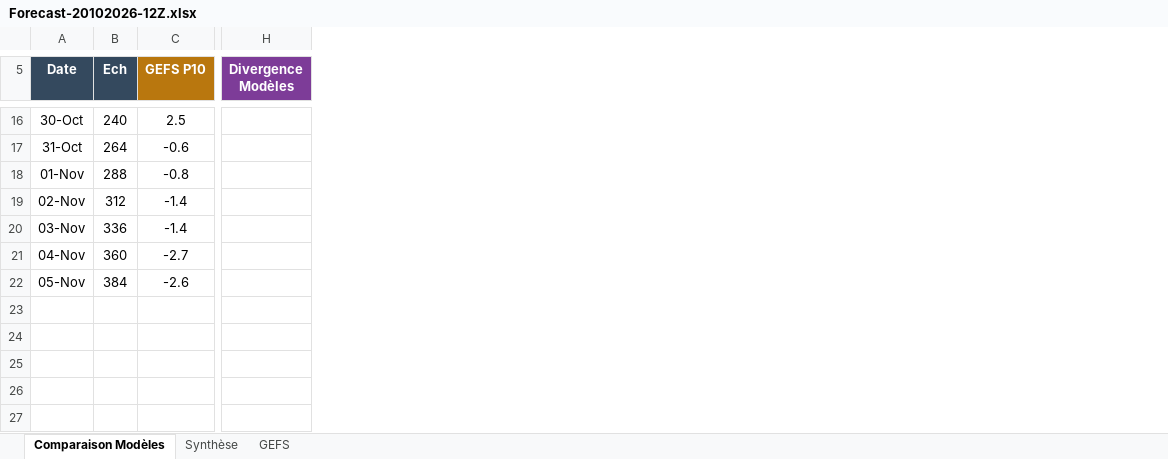
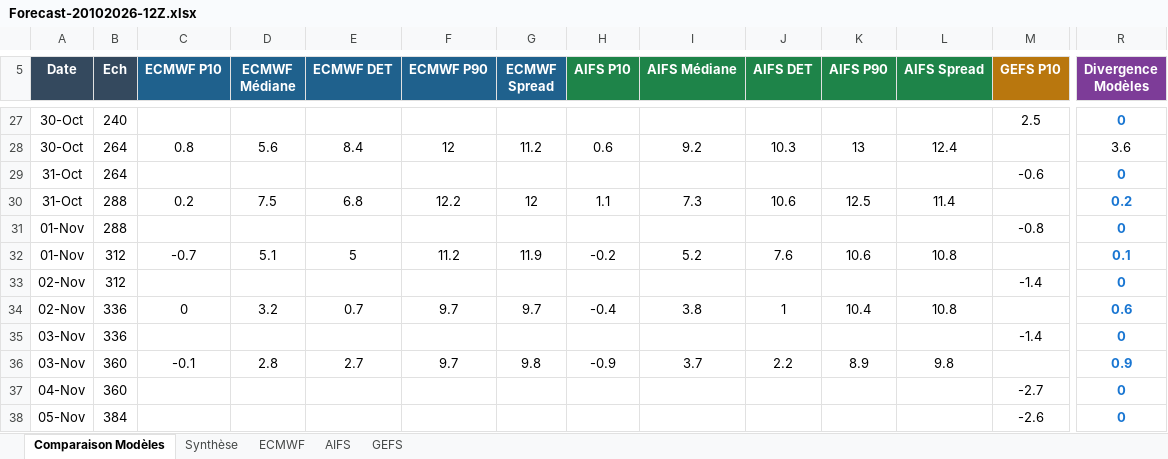
Before and after one commit to clav1stech/Weather, an Excel workbook: legacy/Forecast-20102026-12Z.xlsx, sheet Comparaison Modèles, drawn as a sheet; only a part is shown, gaps mark what is left out; values as stored, in another font and other column widths than the file's, no borders; addresses are those after the commit; rows hold the shown columns only; the diff covers the shown part only; the diff names each change by its address in the sheet, - before the commit and + after, or states it on an @@ line.

```diff
--- a/legacy/Forecast-20102026-12Z.xlsx (sheet Comparaison Modèles)
+++ b/legacy/Forecast-20102026-12Z.xlsx (sheet Comparaison Modèles)
+sheet tab: ECMWF
+sheet tab: AIFS
+column C (ECMWF P10), empty
+column D (ECMWF Médiane), empty
+column E (ECMWF DET), empty
+column F (ECMWF P90), empty
+column G (ECMWF Spread), empty
+column H (AIFS P10), empty
+column I (AIFS Médiane), empty
+column J (AIFS DET), empty
+column K (AIFS P90), empty
+column L (AIFS Spread), empty
-R27 (Divergence Modèles): (empty)
+R27 (Divergence Modèles): 0
+row 28: 30-Oct | 264 | 0.8 | 5.6 | 8.4 | 12 | 11.2 | 0.6 | 9.2 | 10.3 | 13 | 12.4 |  | 3.6
-R29 (Divergence Modèles): (empty)
+R29 (Divergence Modèles): 0
+row 30: 31-Oct | 288 | 0.2 | 7.5 | 6.8 | 12.2 | 12 | 1.1 | 7.3 | 10.6 | 12.5 | 11.4 |  | 0.2
-R31 (Divergence Modèles): (empty)
+R31 (Divergence Modèles): 0
+row 32: 01-Nov | 312 | -0.7 | 5.1 | 5 | 11.2 | 11.9 | -0.2 | 5.2 | 7.6 | 10.6 | 10.8 |  | 0.1
-R33 (Divergence Modèles): (empty)
+R33 (Divergence Modèles): 0
+row 34: 02-Nov | 336 | 0 | 3.2 | 0.7 | 9.7 | 9.7 | -0.4 | 3.8 | 1 | 10.4 | 10.8 |  | 0.6
-R35 (Divergence Modèles): (empty)
+R35 (Divergence Modèles): 0
+row 36: 03-Nov | 360 | -0.1 | 2.8 | 2.7 | 9.7 | 9.8 | -0.9 | 3.7 | 2.2 | 8.9 | 9.8 |  | 0.9
-R37:R38 (Divergence Modèles): (empty)
+R37:R38 (Divergence Modèles): 0
```
Also changed, not shown: 11 added rows and 11 edited cells elsewhere in this sheet, sheet Synthèse, 1 other file.
